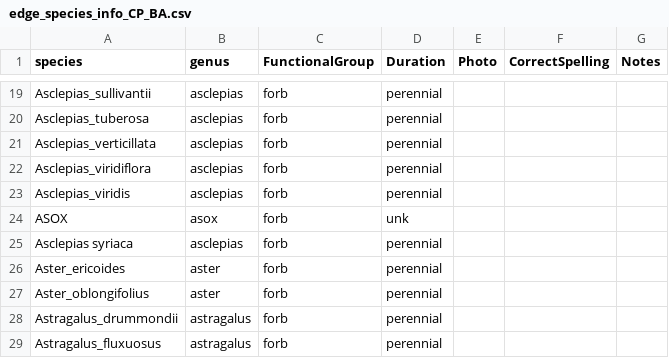
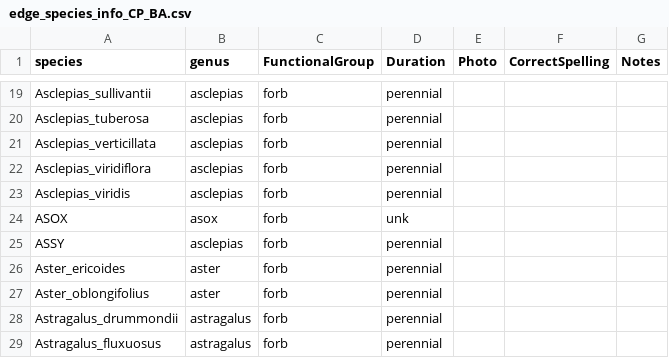
Before and after one commit to carmen-watkins/drought-rarity-EDGE, a CSV file: data/edge_species_info_CP_BA.csv, drawn as a sheet; only a part is shown, gaps mark what is left out.

Commit message:
Reverted Asclepias syr to ASSY

```diff
--- a/data/edge_species_info_CP_BA.csv
+++ b/data/edge_species_info_CP_BA.csv
@@ -24,3 +24,3 @@ Asclepias_viridis,asclepias,forb,perennial,,,
 ASOX,asox,forb,unk,,,
-Asclepias syriaca,asclepias,forb,perennial,,,
+ASSY,asclepias,forb,perennial,,,
 Aster_ericoides,aster,forb,perennial,,,
```
